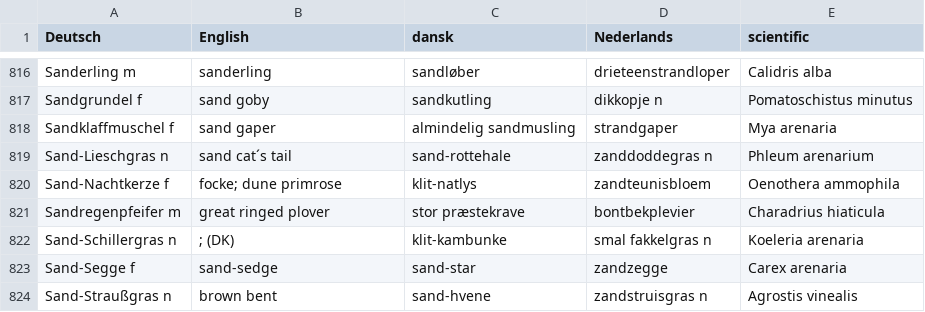
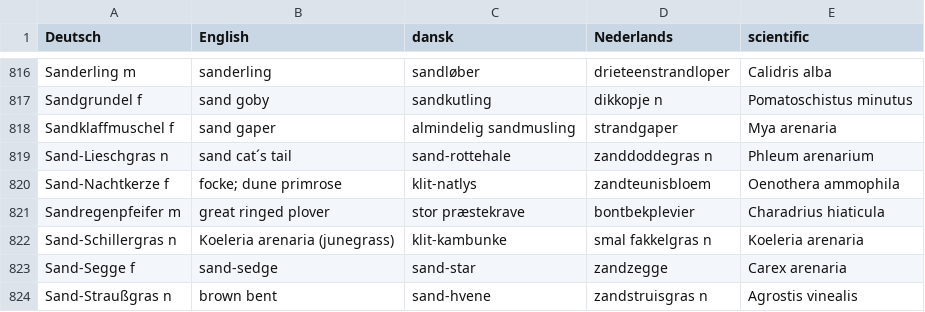
Before and after one commit to fjellvannet/Dictionary, a CSV file: waddensea_vocabulary.csv, drawn as a sheet; only a part is shown, gaps mark what is left out.

```diff
--- a/waddensea_vocabulary.csv
+++ b/waddensea_vocabulary.csv
@@ -821,3 +821,3 @@
 "Sandregenpfeifer m";"great ringed plover";"stor præstekrave";"bontbekplevier";"Charadrius hiaticula"
-"Sand-Schillergras n";"; (DK)";"klit-kambunke";"smal fakkelgras n";"Koeleria arenaria"
+"Sand-Schillergras n";"Koeleria arenaria (junegrass)";"klit-kambunke";"smal fakkelgras n";"Koeleria arenaria"
 "Sand-Segge f";"sand-sedge";"sand-star";"zandzegge";"Carex arenaria"
```
Also changed, not shown: 4 other files.
